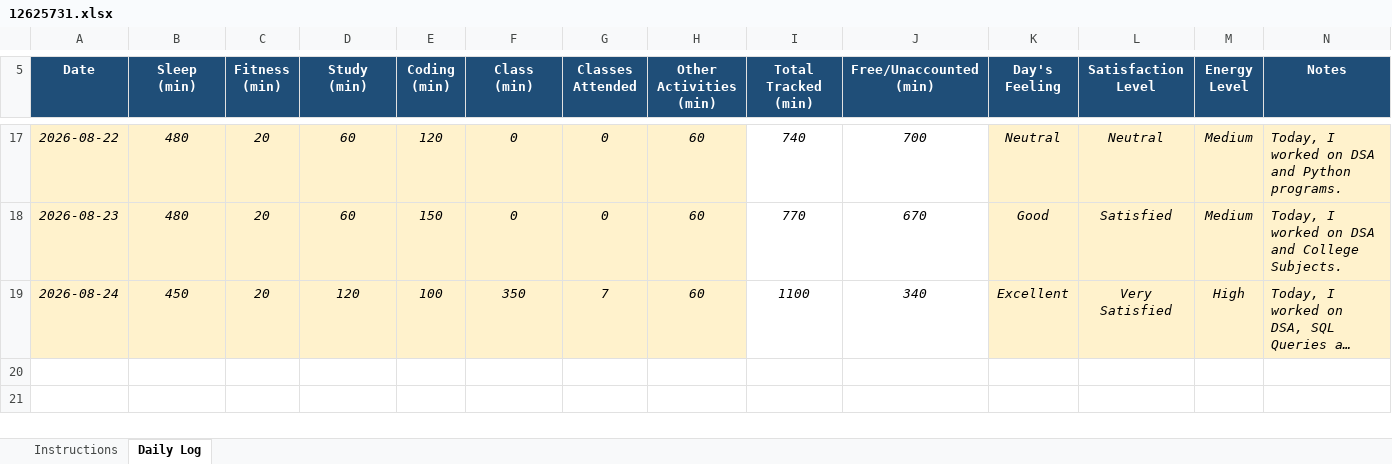
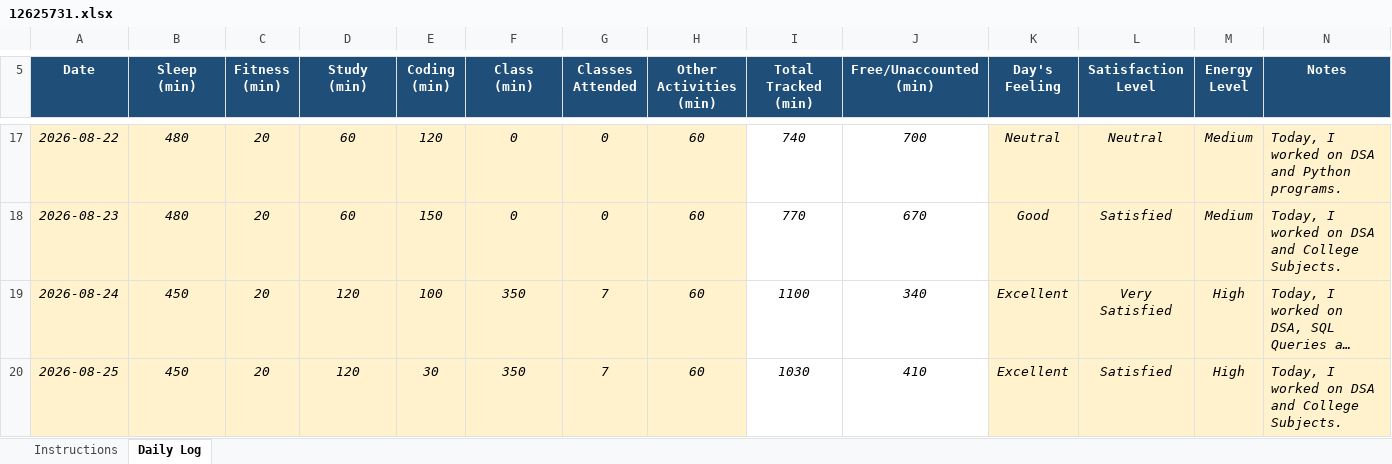
Before and after one commit to shivenhanda/Daily-Activity-Tracker-CAP776, an Excel workbook: 12625731.xlsx, sheet Daily Log, drawn as a sheet; only a part is shown, gaps mark what is left out; long unchanged cells end in …; values as stored, in another font and other column widths than the file's, no borders; conditional formats not drawn; the diff names each change by its address in the sheet, - before the commit and + after, or states it on an @@ line.

Commit message:
25 August 2026

```diff
--- a/12625731.xlsx (sheet Daily Log)
+++ b/12625731.xlsx (sheet Daily Log)
+row 20: 2026-08-25 | 450 | 20 | 120 | 30 | 350 | 7 | 60 | 1030 | 410 | Excellent | Satisfied | High | Today, I worked on DSA and College Subjects.
```
